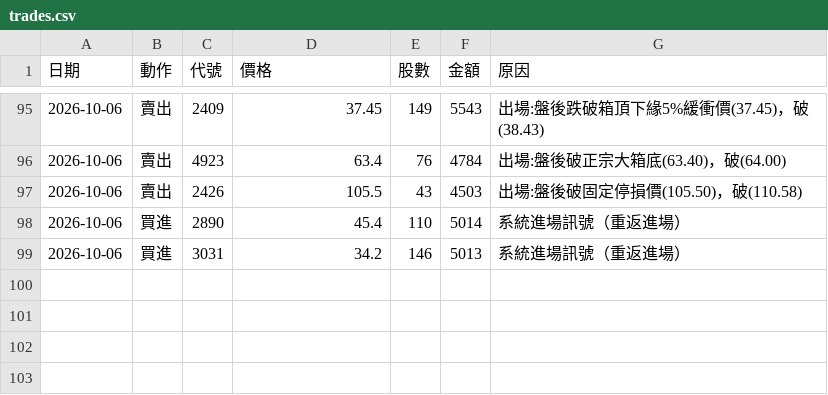
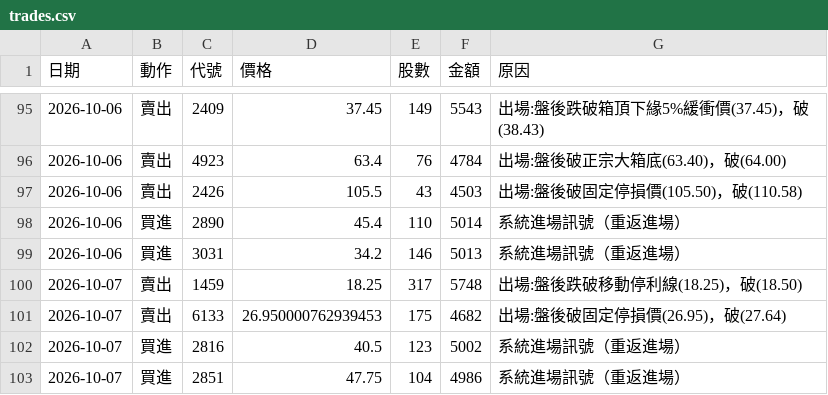
Before and after one commit to 20070117cheng/stock-box-system, a CSV file: outputs/paper/trades.csv, drawn as a sheet; only a part is shown, gaps mark what is left out.

```diff
--- a/outputs/paper/trades.csv
+++ b/outputs/paper/trades.csv
@@ -99 +99,5 @@
 2026-10-06,買進,3031,34.2,146,5013,系統進場訊號（重返進場）
+2026-10-07,賣出,1459,18.25,317,5748,出場:盤後跌破移動停利線(18.25)，破(18.50)
+2026-10-07,賣出,6133,26.950000762939453,175,4682,出場:盤後破固定停損價(26.95)，破(27.64)
+2026-10-07,買進,2816,40.5,123,5002,系統進場訊號（重返進場）
+2026-10-07,買進,2851,47.75,104,4986,系統進場訊號（重返進場）
```
Also changed, not shown: outputs/paper/equity.csv, 31 other files.
